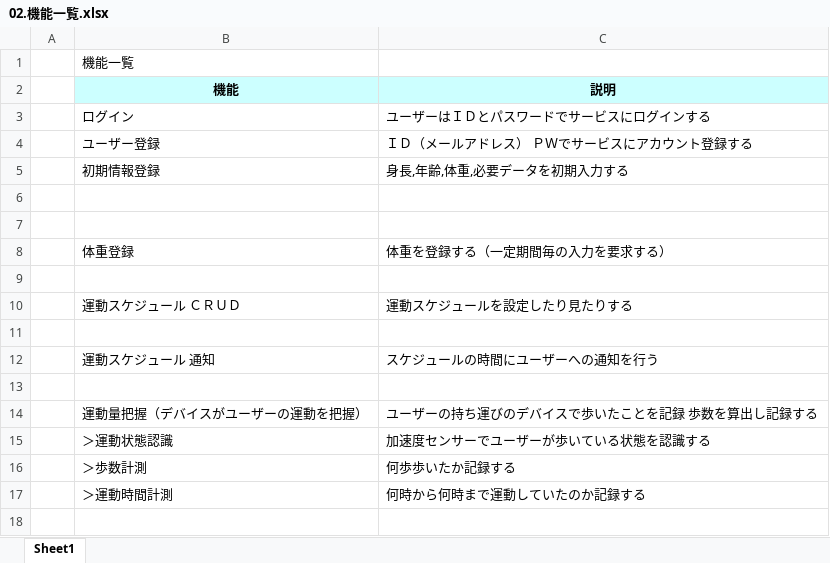
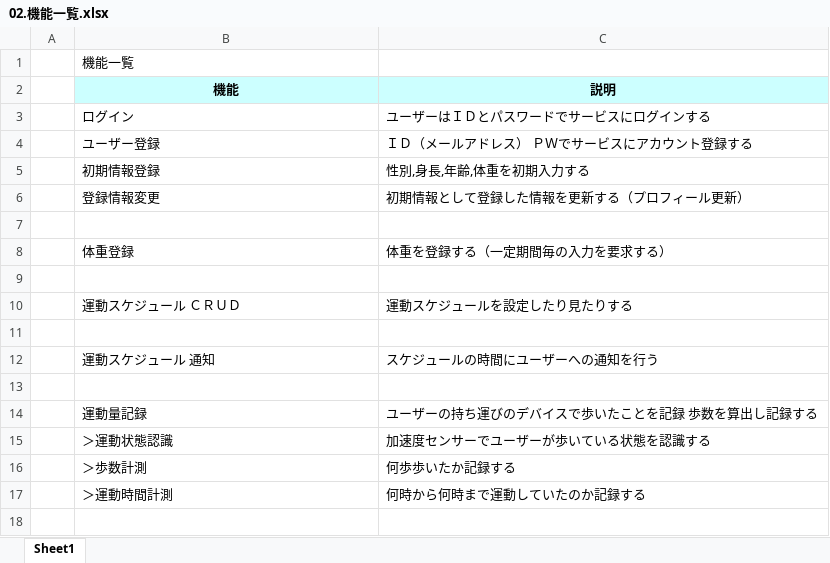
Before and after one commit to namazu510/team-a, an Excel workbook: design/02.機能一覧.xlsx, sheet Sheet1, drawn as a sheet; only a part is shown; values as stored, in another font and other column widths than the file's, no borders; the diff names each change by its address in the sheet, - before the commit and + after, or states it on an @@ line.

Commit message:
modify function list

```diff
--- a/design/02.機能一覧.xlsx (sheet Sheet1)
+++ b/design/02.機能一覧.xlsx (sheet Sheet1)
-C5 (説明): 身長,年齢,体重,必要データを初期入力する
+C5 (説明): 性別,身長,年齢,体重を初期入力する
-row 6: (empty)
+row 6:  | 登録情報変更 | 初期情報として登録した情報を更新する（プロフィール更新）
-B14 (機能): 運動量把握（デバイスがユーザーの運動を把握）
+B14 (機能): 運動量記録
```
